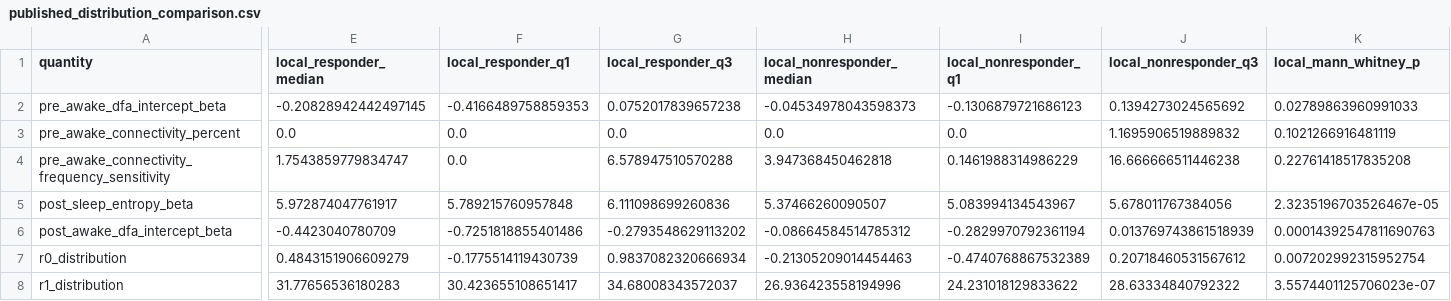
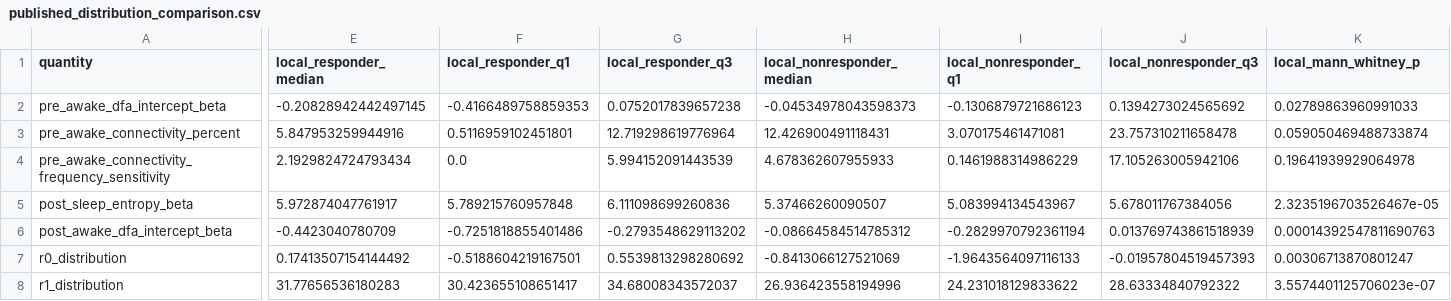
Before and after one commit to roychowdhuryresearch/IESSEEG-benchmark, a CSV file: analysis/response_features/reference_results/published_distribution_comparison.csv, drawn as a sheet; only a part is shown, gaps mark what is left out; the diff names each change by its address in the sheet, - before the commit and + after, or states it on an @@ line.

Commit message:
Fix PLI epoching and reproduce response features

```diff
--- a/analysis/response_features/reference_results/published_distribution_comparison.csv
+++ b/analysis/response_features/reference_results/published_distribution_comparison.csv
-E3 (local_responder_median): 0.0
+E3 (local_responder_median): 5.847953259944916
-F3 (local_responder_q1): 0.0
+F3 (local_responder_q1): 0.5116959102451801
-G3 (local_responder_q3): 0.0
+G3 (local_responder_q3): 12.719298619776964
-H3 (local_nonresponder_median): 0.0
+H3 (local_nonresponder_median): 12.426900491118431
-I3 (local_nonresponder_q1): 0.0
+I3 (local_nonresponder_q1): 3.070175461471081
-J3 (local_nonresponder_q3): 1.1695906519889832
+J3 (local_nonresponder_q3): 23.757310211658478
-K3 (local_mann_whitney_p): 0.1021266916481119
+K3 (local_mann_whitney_p): 0.059050469488733874
-E4 (local_responder_median): 1.7543859779834747
+E4 (local_responder_median): 2.1929824724793434
-G4 (local_responder_q3): 6.578947510570288
+G4 (local_responder_q3): 5.994152091443539
-H4 (local_nonresponder_median): 3.947368450462818
+H4 (local_nonresponder_median): 4.678362607955933
-J4 (local_nonresponder_q3): 16.666666511446238
+J4 (local_nonresponder_q3): 17.105263005942106
-K4 (local_mann_whitney_p): 0.22761418517835208
+K4 (local_mann_whitney_p): 0.19641939929064978
-E7 (local_responder_median): 0.4843151906609279
+E7 (local_responder_median): 0.17413507154144492
-F7 (local_responder_q1): -0.1775514119430739
+F7 (local_responder_q1): -0.5188604219167501
-G7 (local_responder_q3): 0.9837082320666934
+G7 (local_responder_q3): 0.5539813298280692
-H7 (local_nonresponder_median): -0.21305209014454463
+H7 (local_nonresponder_median): -0.8413066127521069
-I7 (local_nonresponder_q1): -0.4740768867532389
+I7 (local_nonresponder_q1): -1.9643564097116133
-J7 (local_nonresponder_q3): 0.20718460531567612
+J7 (local_nonresponder_q3): -0.01957804519457393
-K7 (local_mann_whitney_p): 0.007202992315952754
+K7 (local_mann_whitney_p): 0.00306713870801247
```
Also changed, not shown: analysis/response_features/reference_results/clip_and_state_response_associations.csv, analysis/response_features/reference_results/published_score_comparison.csv, 9 other files.
